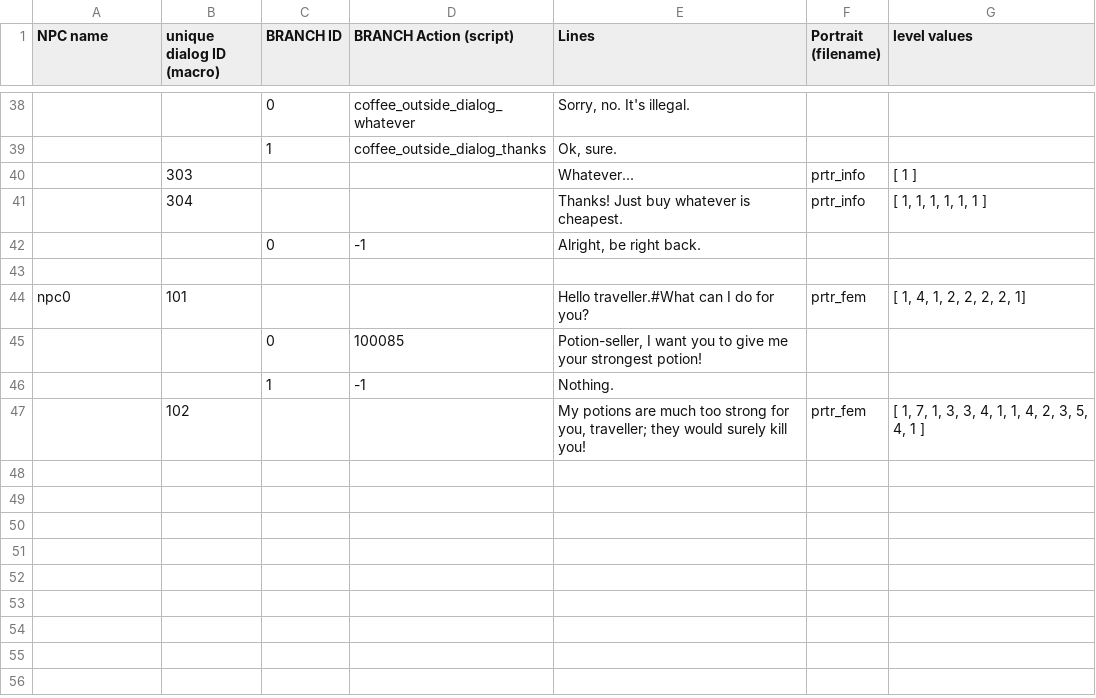
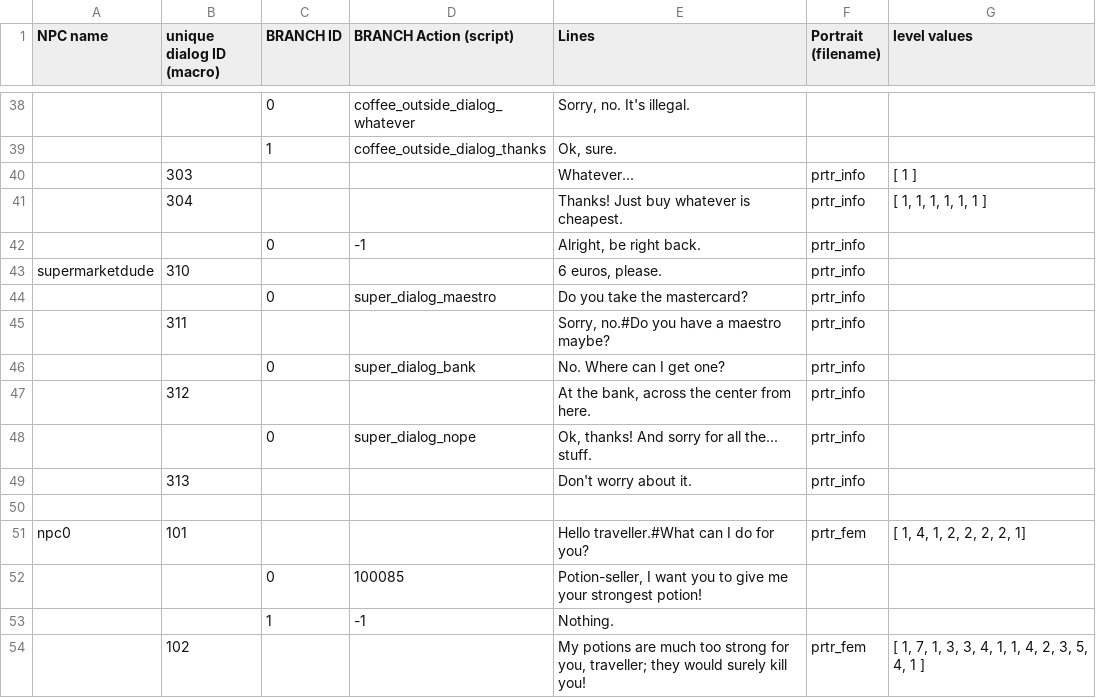
Before and after one commit to AutoParanoid/FreddieGoesToTheBank, a CSV file: datafiles/dialog.csv, drawn as a sheet; only a part is shown, gaps mark what is left out; the diff names each change by its address in the sheet, - before the commit and + after, or states it on an @@ line.

Commit message:
Added supermarket dialogue, resized bank to player.

```diff
--- a/datafiles/dialog.csv
+++ b/datafiles/dialog.csv
-F42 (Portrait (filename)): (empty)
+F42 (Portrait (filename)): prtr_info
+row 43: supermarketdude | 310 |  |  | 6 euros, please. | prtr_info
+row 44:  |  | 0 | super_dialog_maestro | Do you take the mastercard? | prtr_info
+row 45:  | 311 |  |  | Sorry, no.#Do you have a maestro maybe? | prtr_info
+row 46:  |  | 0 | super_dialog_bank | No. Where can I get one? | prtr_info
+row 47:  | 312 |  |  | At the bank, across the center from here. | prtr_info
+row 48:  |  | 0 | super_dialog_nope | Ok, thanks! And sorry for all the... stuff. | prtr_info
+row 49:  | 313 |  |  | Don't worry about it. | prtr_info
```
Also changed, not shown: 27 other files.
